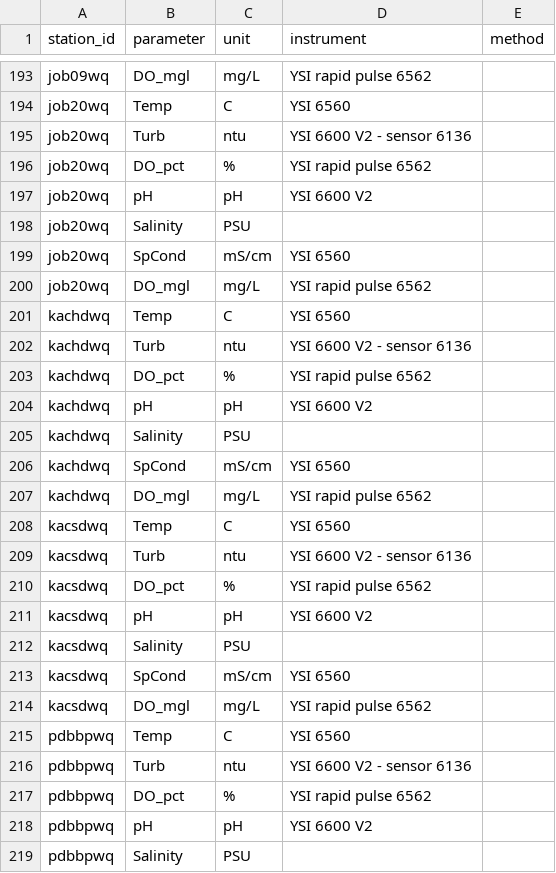
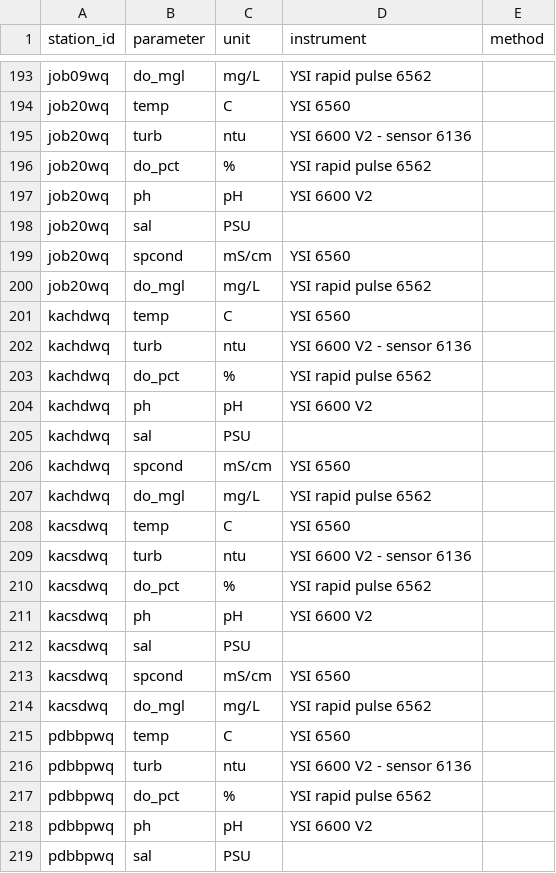
Before and after one commit to uchicago-dsi/cbd-ocean-acidification, a CSV file: pipeline/metadata/station_parameter_metadata.csv, drawn as a sheet; only a part is shown, gaps mark what is left out; the diff covers the shown part only; the diff names each change by its address in the sheet, - before the commit and + after, or states it on an @@ line.

```diff
--- a/pipeline/metadata/station_parameter_metadata.csv
+++ b/pipeline/metadata/station_parameter_metadata.csv
-B193 (parameter): DO_mgl
+B193 (parameter): do_mgl
-B194 (parameter): Temp
+B194 (parameter): temp
-B195 (parameter): Turb
+B195 (parameter): turb
-B196 (parameter): DO_pct
+B196 (parameter): do_pct
-B197 (parameter): pH
+B197 (parameter): ph
-B198 (parameter): Salinity
+B198 (parameter): sal
-B199 (parameter): SpCond
+B199 (parameter): spcond
-B200 (parameter): DO_mgl
+B200 (parameter): do_mgl
-B201 (parameter): Temp
+B201 (parameter): temp
-B202 (parameter): Turb
+B202 (parameter): turb
-B203 (parameter): DO_pct
+B203 (parameter): do_pct
-B204 (parameter): pH
+B204 (parameter): ph
-B205 (parameter): Salinity
+B205 (parameter): sal
-B206 (parameter): SpCond
+B206 (parameter): spcond
-B207 (parameter): DO_mgl
+B207 (parameter): do_mgl
-B208 (parameter): Temp
+B208 (parameter): temp
-B209 (parameter): Turb
+B209 (parameter): turb
-B210 (parameter): DO_pct
+B210 (parameter): do_pct
-B211 (parameter): pH
+B211 (parameter): ph
-B212 (parameter): Salinity
+B212 (parameter): sal
-B213 (parameter): SpCond
+B213 (parameter): spcond
-B214 (parameter): DO_mgl
+B214 (parameter): do_mgl
-B215 (parameter): Temp
+B215 (parameter): temp
-B216 (parameter): Turb
+B216 (parameter): turb
-B217 (parameter): DO_pct
+B217 (parameter): do_pct
-B218 (parameter): pH
+B218 (parameter): ph
-B219 (parameter): Salinity
+B219 (parameter): sal
```
Also changed, not shown: 92 edited cells elsewhere in this file, 3 other files.
